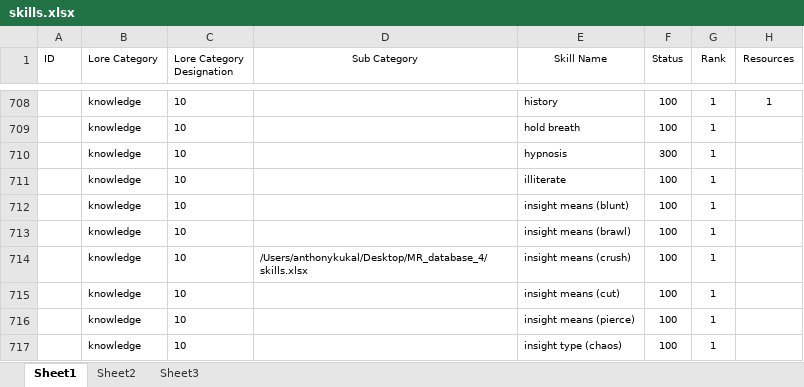
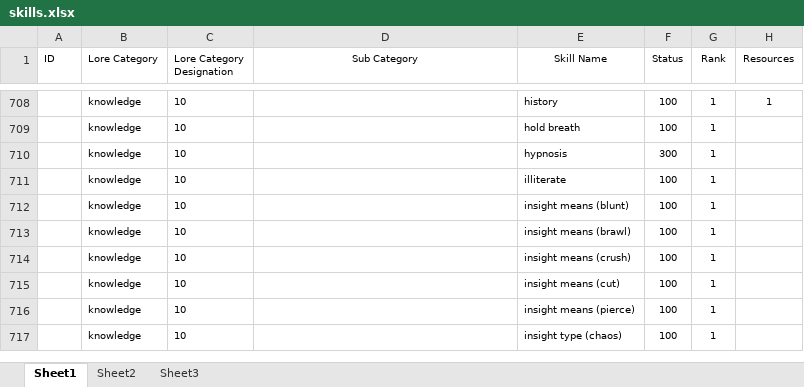
Before and after one commit to anthonykukal5/MR_DATABASE_4, an Excel workbook: skills.xlsx, sheet Sheet1, drawn as a sheet; only a part is shown, gaps mark what is left out; values as stored, in another font and other column widths than the file's, no borders; the diff names each change by its address in the sheet, - before the commit and + after, or states it on an @@ line.

```diff
--- a/skills.xlsx (sheet Sheet1)
+++ b/skills.xlsx (sheet Sheet1)
-D714 (Sub Category): /Users/anthonykukal/Desktop/MR_database_4/skills.xlsx
+D714 (Sub Category): (empty)
```
Also changed, not shown: 40 other files.
